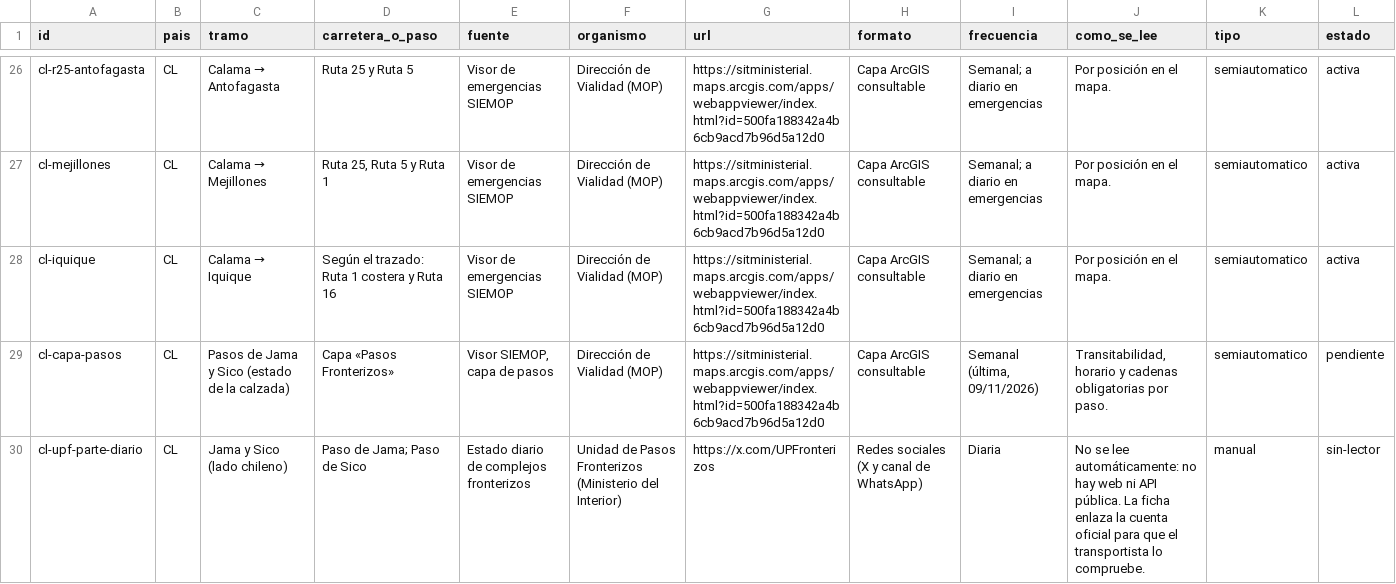
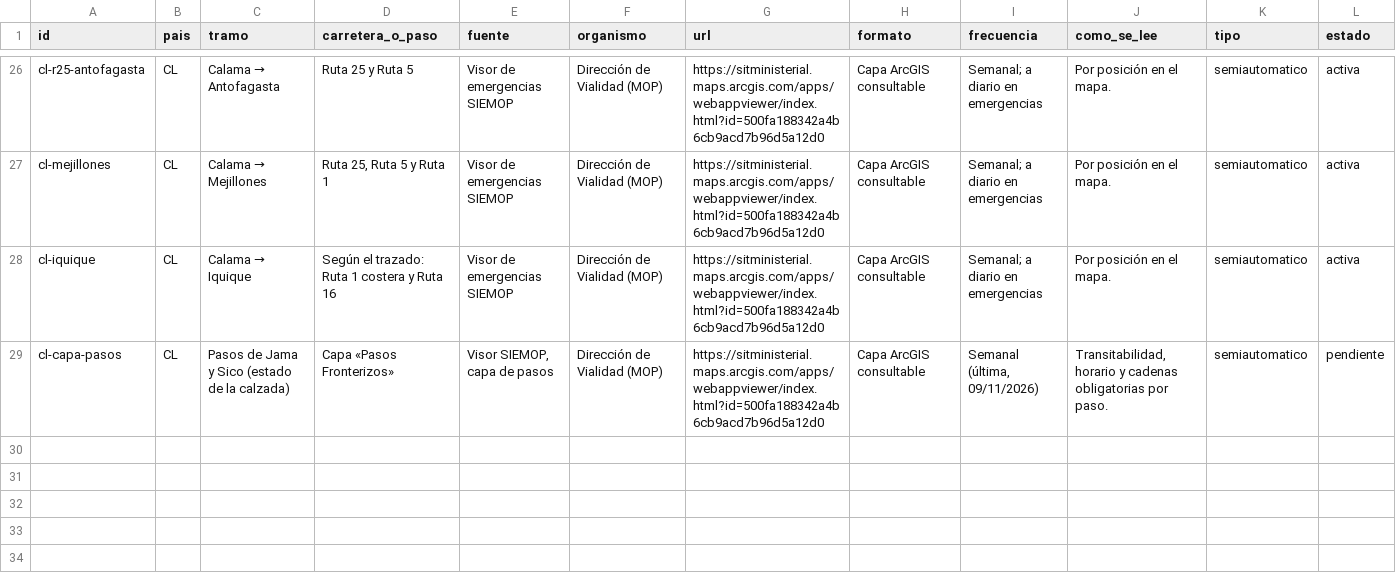
Before and after one commit to elezcano/GuiaCorredor, a CSV file: data/fuentes-vigilancia.csv, drawn as a sheet; only a part is shown, gaps mark what is left out; rows hold the shown columns only; the diff names each change by its address in the sheet, - before the commit and + after, or states it on an @@ line.

```diff
--- a/data/fuentes-vigilancia.csv
+++ b/data/fuentes-vigilancia.csv
-row 30: cl-upf-parte-diario | CL | Jama y Sico (lado chileno) | Paso de Jama; Paso de Sico | Estado diario de complejos fronterizos | Unidad de Pasos Fronterizos (Ministerio del Interior) | https://x.com/UPFronterizos | Redes sociales (X y canal de WhatsApp) | Diaria | No se lee automáticamente: no hay web ni API pública. La ficha enlaza la cuenta oficial para que el transportista lo compruebe. | manual | sin-lector
```
